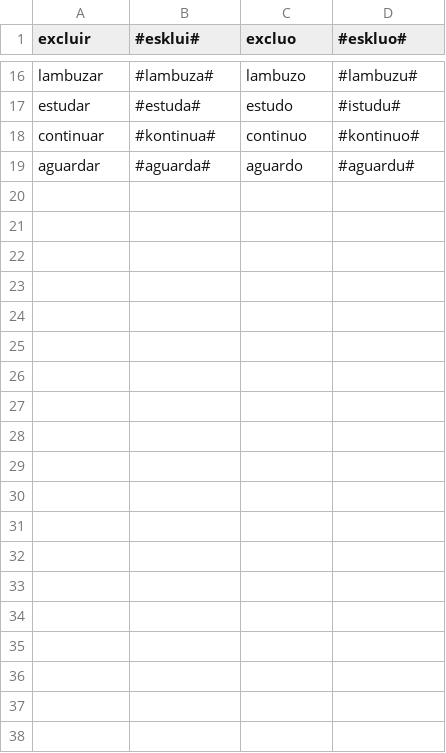
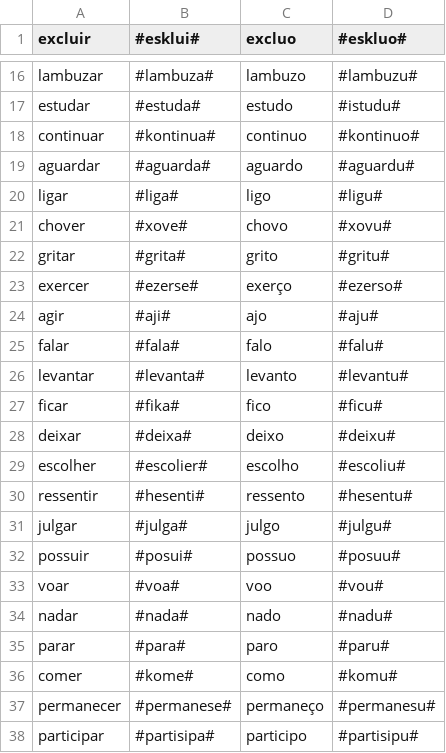
Before and after one commit to beatrizalbiero/MsResearch, a CSV file: ptverbs_test.csv, drawn as a sheet; only a part is shown, gaps mark what is left out; the diff covers the shown part only; the diff names each change by its address in the sheet, - before the commit and + after, or states it on an @@ line.

```diff
--- a/ptverbs_test.csv
+++ b/ptverbs_test.csv
+row 20: ligar | #liga# | ligo | #ligu#
+row 21: chover | #xove# | chovo | #xovu#
+row 22: gritar | #grita# | grito | #gritu#
+row 23: exercer | #ezerse# | exerço | #ezerso#
+row 24: agir | #aji# | ajo | #aju#
+row 25: falar | #fala# | falo | #falu#
+row 26: levantar | #levanta# | levanto | #levantu#
+row 27: ficar | #fika# | fico | #ficu#
+row 28: deixar | #deixa# | deixo | #deixu#
+row 29: escolher | #escolier# | escolho | #escoliu#
+row 30: ressentir | #hesenti# | ressento | #hesentu#
+row 31: julgar | #julga# | julgo | #julgu#
+row 32: possuir | #posui# | possuo | #posuu#
+row 33: voar | #voa# | voo | #vou#
+row 34: nadar | #nada# | nado | #nadu#
+row 35: parar | #para# | paro | #paru#
+row 36: comer | #kome# | como | #komu#
+row 37: permanecer | #permanese# | permaneço | #permanesu#
+row 38: participar | #partisipa# | participo | #partisipu#
```
Also changed, not shown: 23 added rows and 2 edited cells elsewhere in this file, 1 other file.
